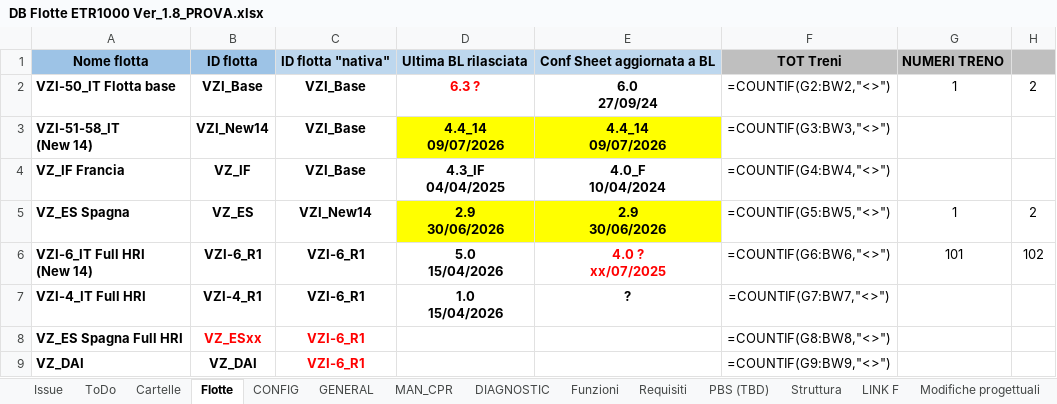
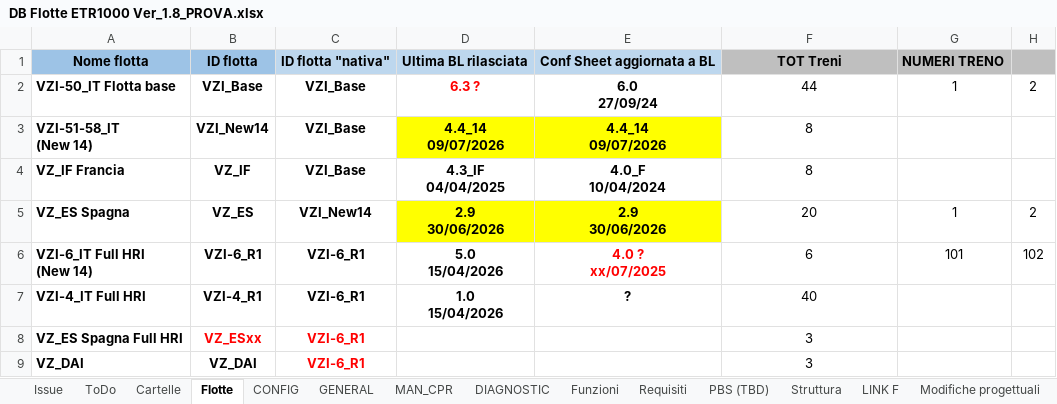
Before and after one commit to Casinski/AskTrainMind, an Excel workbook: DB Flotte ETR1000 Ver_1.8_PROVA.xlsx, sheet Flotte, drawn as a sheet; only a part is shown; values as stored, in another font and other column widths than the file's, no borders; formulas without a stored value are shown as written; the diff names each change by its address in the sheet, - before the commit and + after, or states it on an @@ line.

```diff
--- a/DB Flotte ETR1000 Ver_1.8_PROVA.xlsx (sheet Flotte)
+++ b/DB Flotte ETR1000 Ver_1.8_PROVA.xlsx (sheet Flotte)
-F2: =COUNTIF(G2:BW2,"<>")
+F2: 44
-F3: =COUNTIF(G3:BW3,"<>")
+F3: 8
-F4: =COUNTIF(G4:BW4,"<>")
+F4: 8
-F5: =COUNTIF(G5:BW5,"<>")
+F5: 20
-F6: =COUNTIF(G6:BW6,"<>")
+F6: 6
-F7: =COUNTIF(G7:BW7,"<>")
+F7: 40
-F8: =COUNTIF(G8:BW8,"<>")
+F8: 3
-F9: =COUNTIF(G9:BW9,"<>")
+F9: 3
```
Also changed, not shown: sheet MAN_CPR, sheet Funzioni, sheet LINK F, sheet Cartelle, sheet CONFIG, hidden cells, DB Flotte ETR1000 Ver_1.7_00.xlsx, 2 other files.
